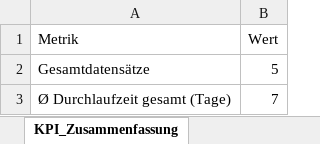
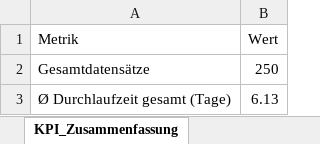
Before and after one commit to cschneegit/autodata-pipeline, an Excel workbook: data/processed/pipeline_report.xlsx, sheet KPI_Zusammenfassung, drawn as a sheet; values as stored, in another font and other column widths than the file's, no borders; the diff names each change by its address in the sheet, - before the commit and + after, or states it on an @@ line.

```diff
--- a/data/processed/pipeline_report.xlsx (sheet KPI_Zusammenfassung)
+++ b/data/processed/pipeline_report.xlsx (sheet KPI_Zusammenfassung)
-B2 (Wert): 5
+B2 (Wert): 250
-B3 (Wert): 7
+B3 (Wert): 6.13
```
Also changed, not shown: sheet Verarbeitete_Daten, 1 other file.
